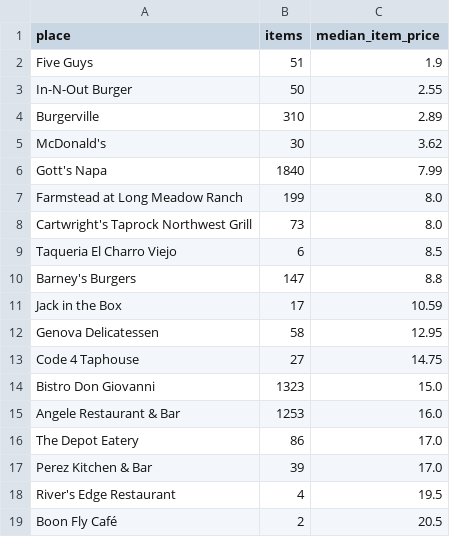
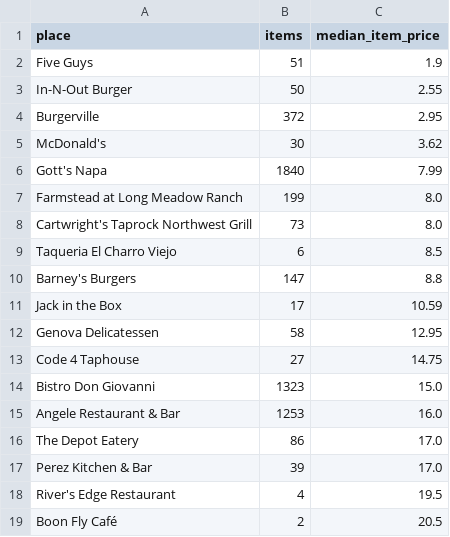
Before and after one commit to adamlevineagent/menuflation, a CSV file: data/reports/report_places.csv, drawn as a sheet.

```diff
--- a/data/reports/report_places.csv
+++ b/data/reports/report_places.csv
@@ -3,3 +3,3 @@ Five Guys,51,1.9
 In-N-Out Burger,50,2.55
-Burgerville,310,2.89
+Burgerville,372,2.95
 McDonald's,30,3.62
```
Also changed, not shown: data/reports/report_series.csv, 4 other files.
